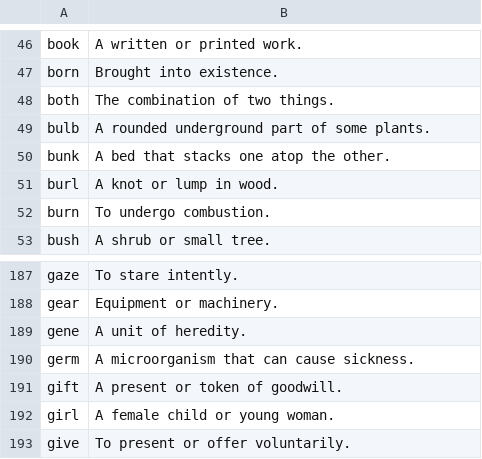
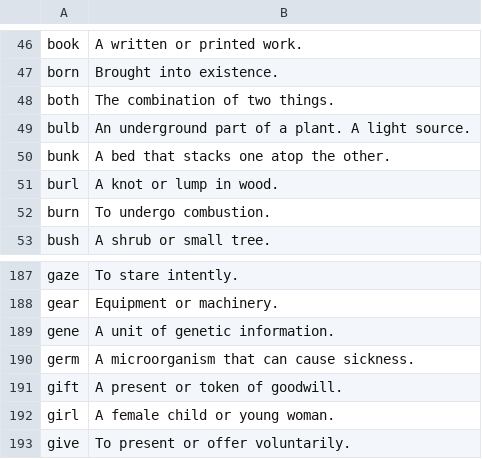
Before and after one commit to kong5000/Lexi, a CSV file: WordGame/4_letter_word_hints_no_duplicates.csv, drawn as a sheet; only a part is shown, gaps mark what is left out.

```diff
--- a/WordGame/4_letter_word_hints_no_duplicates.csv
+++ b/WordGame/4_letter_word_hints_no_duplicates.csv
@@ -48,3 +48,3 @@ born, Brought into existence.
 both, The combination of two things.
-bulb, A rounded underground part of some plants.
+bulb, An underground part of a plant. A light source.
 bunk, A bed that stacks one atop the other.
@@ -188,3 +188,3 @@ gaze, To stare intently.
 gear, Equipment or machinery.
-gene, A unit of heredity.
+gene, A unit of genetic information.
 germ, A microorganism that can cause sickness.
```
Also changed, not shown: 17 other files.
